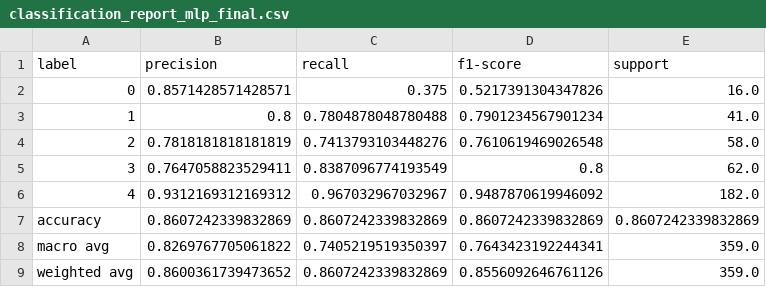
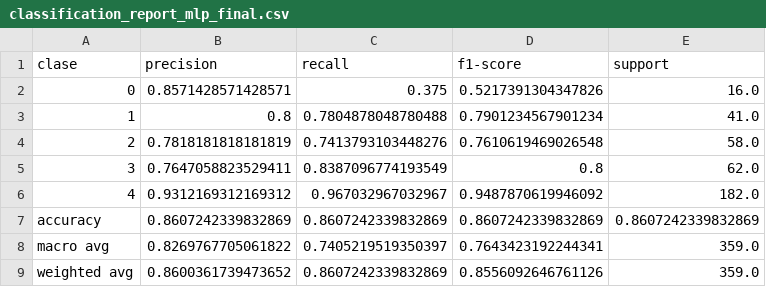
Before and after one commit to 149952/rrnn_ex1, a CSV file: classification_report_mlp_final.csv, drawn as a sheet.

```diff
--- a/classification_report_mlp_final.csv
+++ b/classification_report_mlp_final.csv
@@ -1,2 +1,2 @@
-label,precision,recall,f1-score,support
+clase,precision,recall,f1-score,support
 0,0.8571428571428571,0.375,0.5217391304347826,16.0
```
Also changed, not shown: classification_report_random_forest_final.csv, comparacion_modelos_final.csv, 6 other files.
